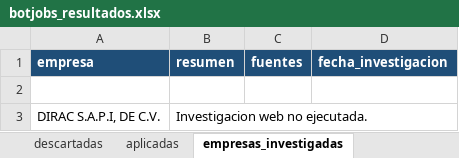
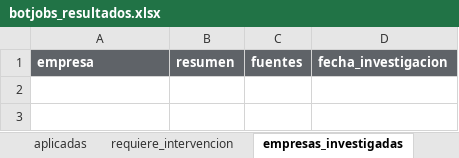
Before and after one commit to Alsegurarp/jobScraping, an Excel workbook: output/botjobs_resultados.xlsx, sheet empresas_investigadas, drawn as a sheet; values as stored, in another font and other column widths than the file's, no borders; the diff names each change by its address in the sheet, - before the commit and + after, or states it on an @@ line.

```diff
--- a/output/botjobs_resultados.xlsx (sheet empresas_investigadas)
+++ b/output/botjobs_resultados.xlsx (sheet empresas_investigadas)
+sheet tab: requiere_intervencion
-A1:D1 fill: #1F4E78
+A1:D1 fill: #5F6368
-row 2: (empty)
-row 3: DIRAC S.A.P.I, DE C.V. | Investigacion web no ejecutada.
```
Also changed, not shown: sheet descartadas, sheet vacantes_detectadas, sheet preseleccionadas, sheet aplicadas, other sheet tabs, 8 other files.
